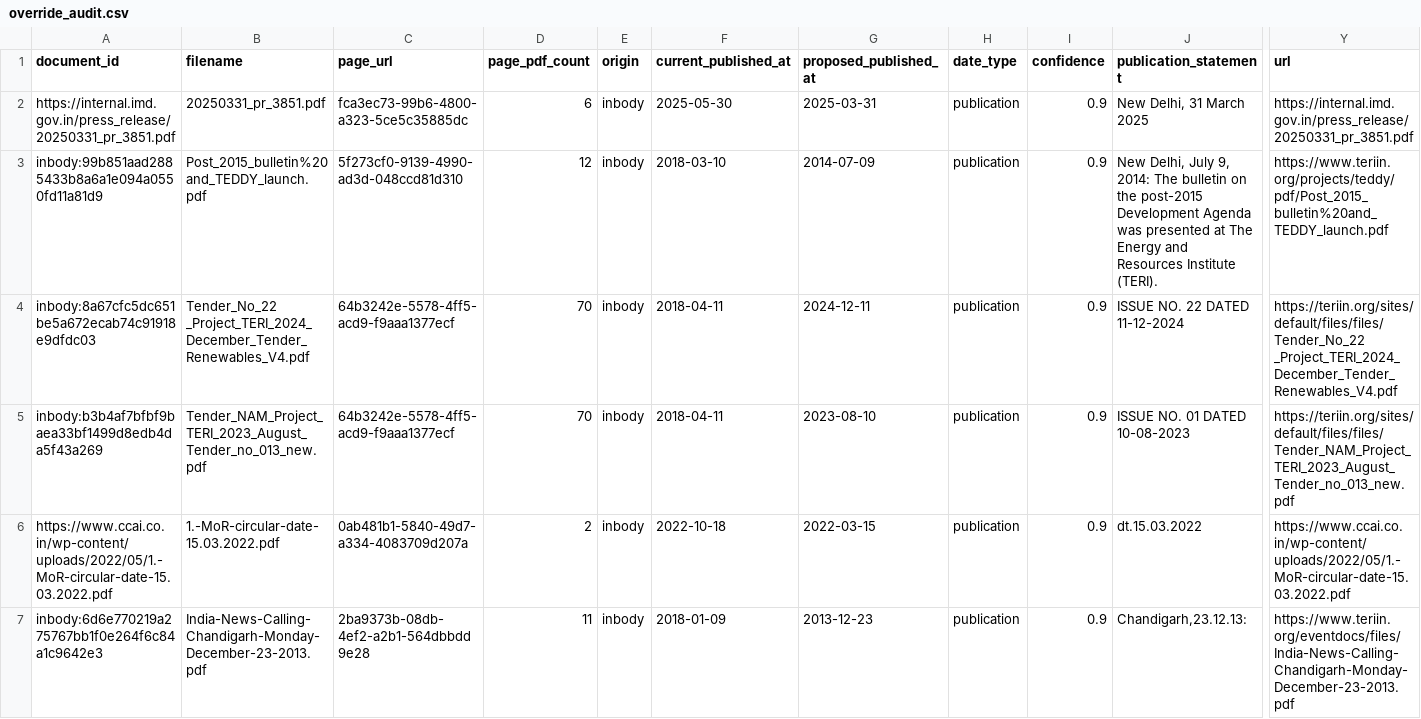
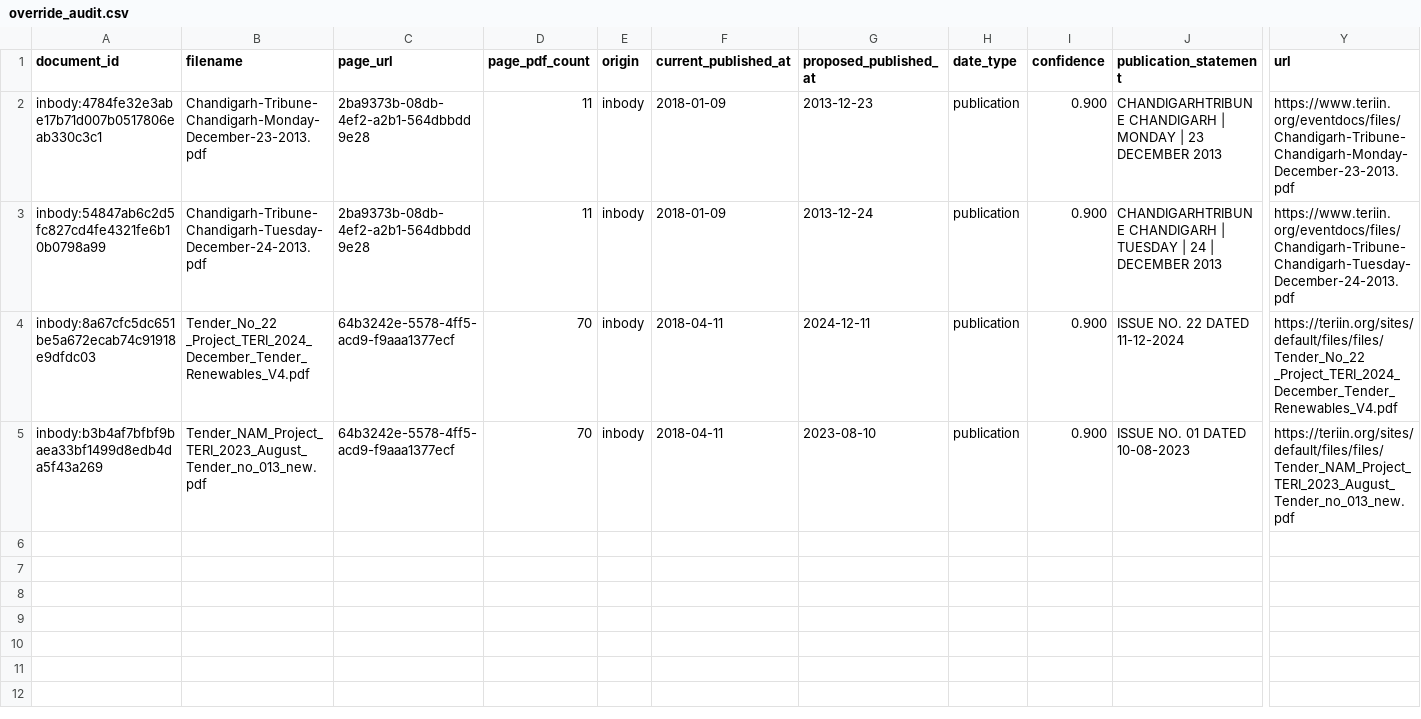
Before and after one commit to sudorishabh/Agentic-RAG-Chatbot, a CSV file: reports/phase0/override_audit.csv, drawn as a sheet; only a part is shown, gaps mark what is left out; rows hold the shown columns only; the diff names each change by its address in the sheet, - before the commit and + after, or states it on an @@ line.

Commit message:
chore: regenerate phase0 snapshots and manual-review reports
Refreshes the date-resolution and override-audit artifacts against the
current corpus so they reflect the latest ingestion and knowledge-stage
runs rather than a stale snapshot.

```diff
--- a/reports/phase0/override_audit.csv
+++ b/reports/phase0/override_audit.csv
-A2 (document_id): https://internal.imd.gov.in/press_release/20250331_pr_3851.pdf
+A2 (document_id): inbody:4784fe32e3abe17b71d007b0517806eab330c3c1
-B2 (filename): 20250331_pr_3851.pdf
+B2 (filename): Chandigarh-Tribune-Chandigarh-Monday-December-23-2013.pdf
-C2 (page_url): fca3ec73-99b6-4800-a323-5ce5c35885dc
+C2 (page_url): 2ba9373b-08db-4ef2-a2b1-564dbbdd9e28
-D2 (page_pdf_count): 6
+D2 (page_pdf_count): 11
-F2 (current_published_at): 2025-05-30
+F2 (current_published_at): 2018-01-09
-G2 (proposed_published_at): 2025-03-31
+G2 (proposed_published_at): 2013-12-23
-I2:I5 (confidence): 0.9
+I2:I5 (confidence): 0.900
-J2 (publication_statement): New Delhi, 31 March 2025
+J2 (publication_statement): CHANDIGARHTRIBUNE CHANDIGARH | MONDAY | 23 DECEMBER 2013
-Y2 (url): https://internal.imd.gov.in/press_release/20250331_pr_3851.pdf
+Y2 (url): https://www.teriin.org/eventdocs/files/Chandigarh-Tribune-Chandigarh-Monday-December-23-2013.pdf
-A3 (document_id): inbody:99b851aad2885433b8a6a1e094a0550fd11a81d9
+A3 (document_id): inbody:54847ab6c2d5fc827cd4fe4321fe6b10b0798a99
-B3 (filename): Post_2015_bulletin%20and_TEDDY_launch.pdf
+B3 (filename): Chandigarh-Tribune-Chandigarh-Tuesday-December-24-2013.pdf
-C3 (page_url): 5f273cf0-9139-4990-ad3d-048ccd81d310
+C3 (page_url): 2ba9373b-08db-4ef2-a2b1-564dbbdd9e28
-D3 (page_pdf_count): 12
+D3 (page_pdf_count): 11
-F3 (current_published_at): 2018-03-10
+F3 (current_published_at): 2018-01-09
-G3 (proposed_published_at): 2014-07-09
+G3 (proposed_published_at): 2013-12-24
-J3 (publication_statement): New Delhi, July 9, 2014: The bulletin on the post-2015 Development Agenda was presented at The Energy and Resources Institute (TERI).
+J3 (publication_statement): CHANDIGARHTRIBUNE CHANDIGARH | TUESDAY | 24 | DECEMBER 2013
-Y3 (url): https://www.teriin.org/projects/teddy/pdf/Post_2015_bulletin%20and_TEDDY_launch.pdf
+Y3 (url): https://www.teriin.org/eventdocs/files/Chandigarh-Tribune-Chandigarh-Tuesday-December-24-2013.pdf
-row 6: https://www.ccai.co.in/wp-content/uploads/2022/05/1.-MoR-circular-date-15.03.2022.pdf | 1.-MoR-circular-date-15.03.2022.pdf | 0ab481b1-5840-49d7-a334-4083709d207a | 2 | inbody | 2022-10-18 | 2022-03-15 | publication | 0.9 | dt.15.03.2022 | https://www.ccai.co.in/wp-content/uploads/2022/05/1.-MoR-circular-date-15.03.2022.pdf
-row 7: inbody:6d6e770219a275767bb1f0e264f6c84a1c9642e3 | India-News-Calling-Chandigarh-Monday-December-23-2013.pdf | 2ba9373b-08db-4ef2-a2b1-564dbbdd9e28 | 11 | inbody | 2018-01-09 | 2013-12-23 | publication | 0.9 | Chandigarh,23.12.13: | https://www.teriin.org/eventdocs/files/India-News-Calling-Chandigarh-Monday-December-23-2013.pdf
```
Also changed, not shown: 7 other files.
